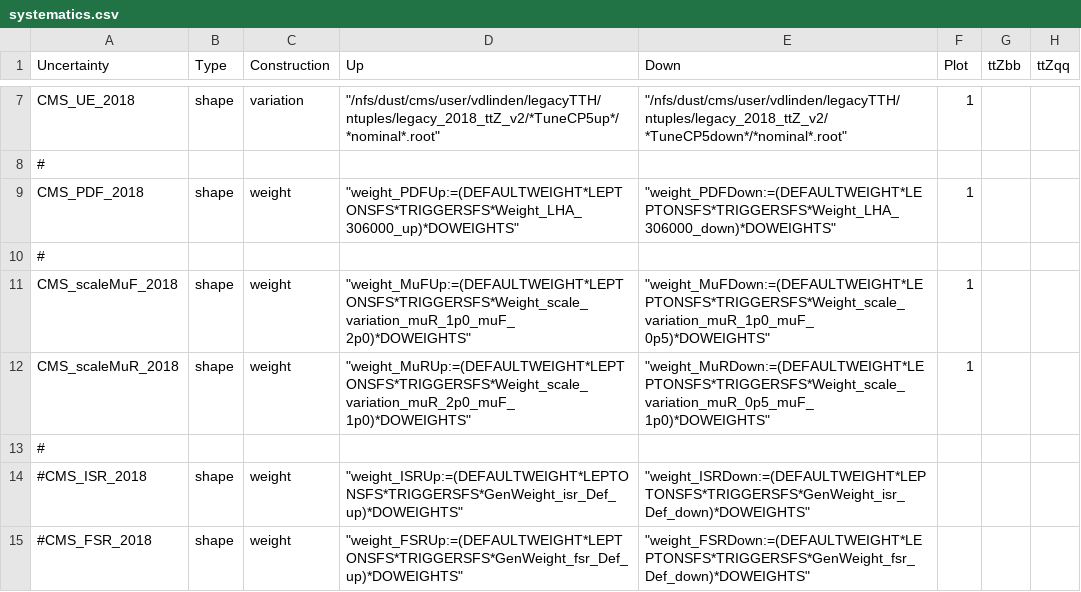
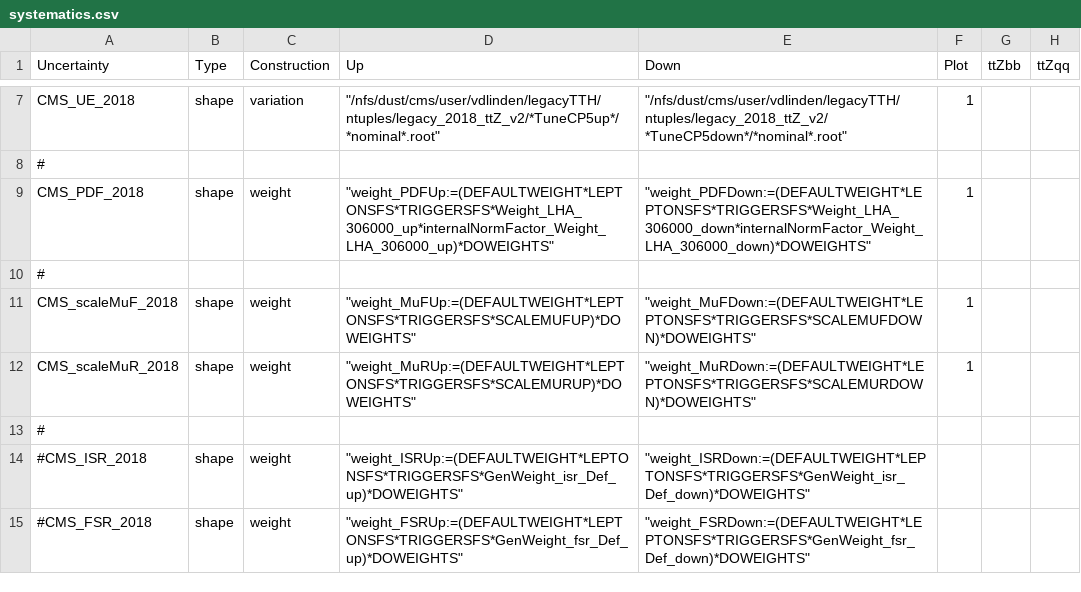
Before and after one commit to kit-cn-cms/pyroot-plotscripts, a CSV file: configs/ttZ18/systematics.csv, drawn as a sheet; only a part is shown, gaps mark what is left out; the diff names each change by its address in the sheet, - before the commit and + after, or states it on an @@ line.

```diff
--- a/configs/ttZ18/systematics.csv
+++ b/configs/ttZ18/systematics.csv
-D9 (Up): "weight_PDFUp:=(DEFAULTWEIGHT*LEPTONSFS*TRIGGERSFS*Weight_LHA_306000_up)*DOWEIGHTS"
+D9 (Up): "weight_PDFUp:=(DEFAULTWEIGHT*LEPTONSFS*TRIGGERSFS*Weight_LHA_306000_up*internalNormFactor_Weight_LHA_306000_up)*DOWEIGHTS"
-E9 (Down): "weight_PDFDown:=(DEFAULTWEIGHT*LEPTONSFS*TRIGGERSFS*Weight_LHA_306000_down)*DOWEIGHTS"
+E9 (Down): "weight_PDFDown:=(DEFAULTWEIGHT*LEPTONSFS*TRIGGERSFS*Weight_LHA_306000_down*internalNormFactor_Weight_LHA_306000_down)*DOWEIGHTS"
-D11 (Up): "weight_MuFUp:=(DEFAULTWEIGHT*LEPTONSFS*TRIGGERSFS*Weight_scale_variation_muR_1p0_muF_2p0)*DOWEIGHTS"
+D11 (Up): "weight_MuFUp:=(DEFAULTWEIGHT*LEPTONSFS*TRIGGERSFS*SCALEMUFUP)*DOWEIGHTS"
-E11 (Down): "weight_MuFDown:=(DEFAULTWEIGHT*LEPTONSFS*TRIGGERSFS*Weight_scale_variation_muR_1p0_muF_0p5)*DOWEIGHTS"
+E11 (Down): "weight_MuFDown:=(DEFAULTWEIGHT*LEPTONSFS*TRIGGERSFS*SCALEMUFDOWN)*DOWEIGHTS"
-D12 (Up): "weight_MuRUp:=(DEFAULTWEIGHT*LEPTONSFS*TRIGGERSFS*Weight_scale_variation_muR_2p0_muF_1p0)*DOWEIGHTS"
+D12 (Up): "weight_MuRUp:=(DEFAULTWEIGHT*LEPTONSFS*TRIGGERSFS*SCALEMURUP)*DOWEIGHTS"
-E12 (Down): "weight_MuRDown:=(DEFAULTWEIGHT*LEPTONSFS*TRIGGERSFS*Weight_scale_variation_muR_0p5_muF_1p0)*DOWEIGHTS"
+E12 (Down): "weight_MuRDown:=(DEFAULTWEIGHT*LEPTONSFS*TRIGGERSFS*SCALEMURDOWN)*DOWEIGHTS"
```
Also changed, not shown: configs/ttZ18/systematics_internalCSV.csv, configs/ttZ18/systematics_internalCSV_JES.csv, 15 other files.
